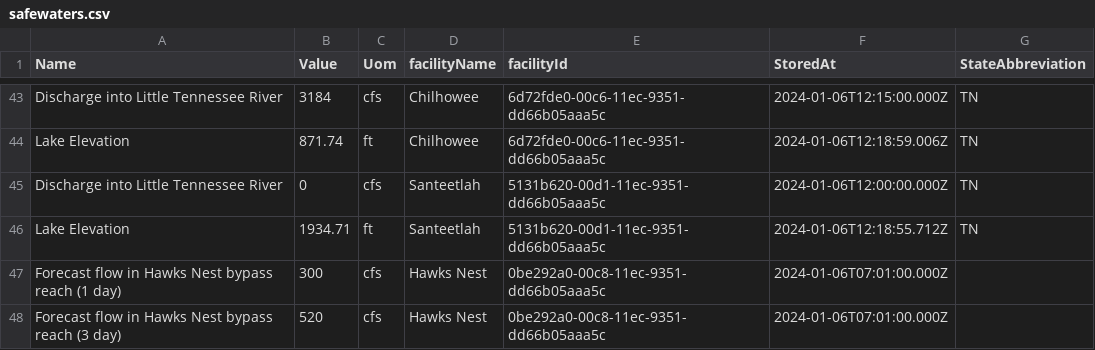
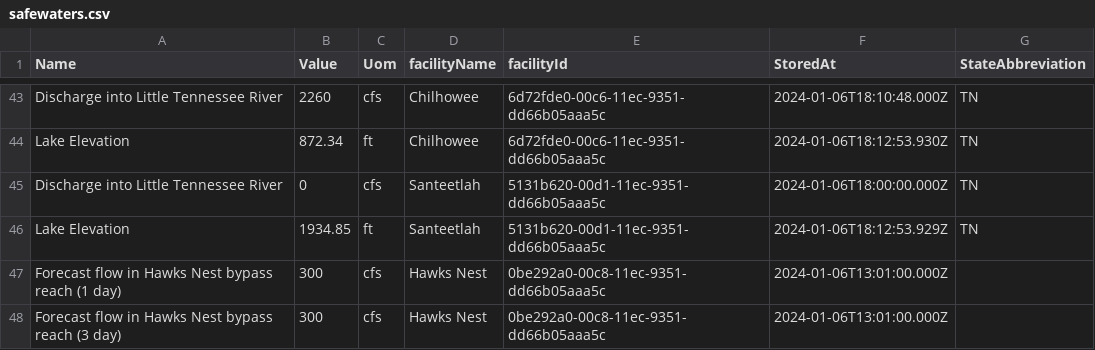
Before and after one commit to abkfenris/safewaters, a CSV file: safewaters.csv, drawn as a sheet; only a part is shown, gaps mark what is left out; the diff covers the shown part only; the diff names each change by its address in the sheet, - before the commit and + after, or states it on an @@ line.

```diff
--- a/safewaters.csv
+++ b/safewaters.csv
-B43 (Value): 3184
+B43 (Value): 2260
-F43 (StoredAt): 2024-01-06T12:15:00.000Z
+F43 (StoredAt): 2024-01-06T18:10:48.000Z
-B44 (Value): 871.74
+B44 (Value): 872.34
-F44 (StoredAt): 2024-01-06T12:18:59.006Z
+F44 (StoredAt): 2024-01-06T18:12:53.930Z
-F45 (StoredAt): 2024-01-06T12:00:00.000Z
+F45 (StoredAt): 2024-01-06T18:00:00.000Z
-B46 (Value): 1934.71
+B46 (Value): 1934.85
-F46 (StoredAt): 2024-01-06T12:18:55.712Z
+F46 (StoredAt): 2024-01-06T18:12:53.929Z
-F47:F48 (StoredAt): 2024-01-06T07:01:00.000Z
+F47:F48 (StoredAt): 2024-01-06T13:01:00.000Z
-B48 (Value): 520
+B48 (Value): 300
```
Also changed, not shown: 63 edited cells elsewhere in this file.
